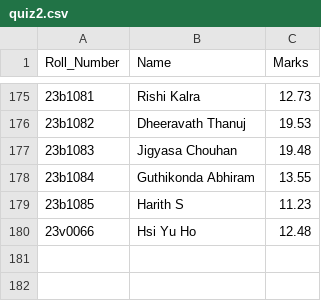
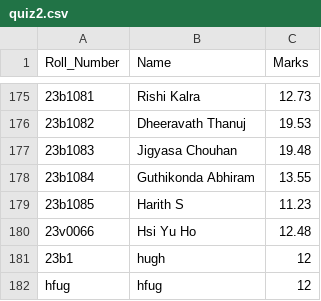
Before and after one commit to balaji1029/bash-grader, a CSV file: quiz2.csv, drawn as a sheet; only a part is shown, gaps mark what is left out.

```diff
--- a/quiz2.csv
+++ b/quiz2.csv
@@ -180 +180,3 @@ Roll_Number,Name,Marks
 23v0066,Hsi Yu Ho,12.48
+23b1,hugh,12
+hfug,hfug,12
```
Also changed, not shown: main.csv, 7 other files.
